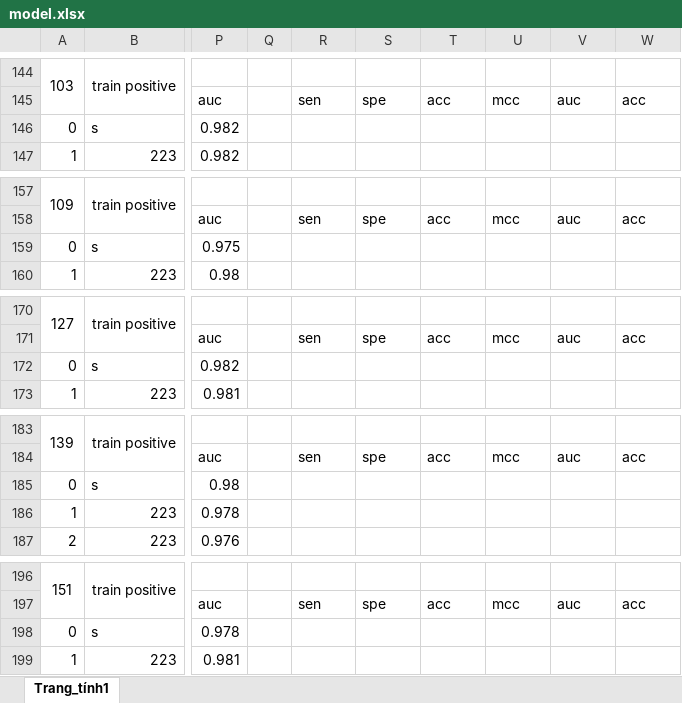
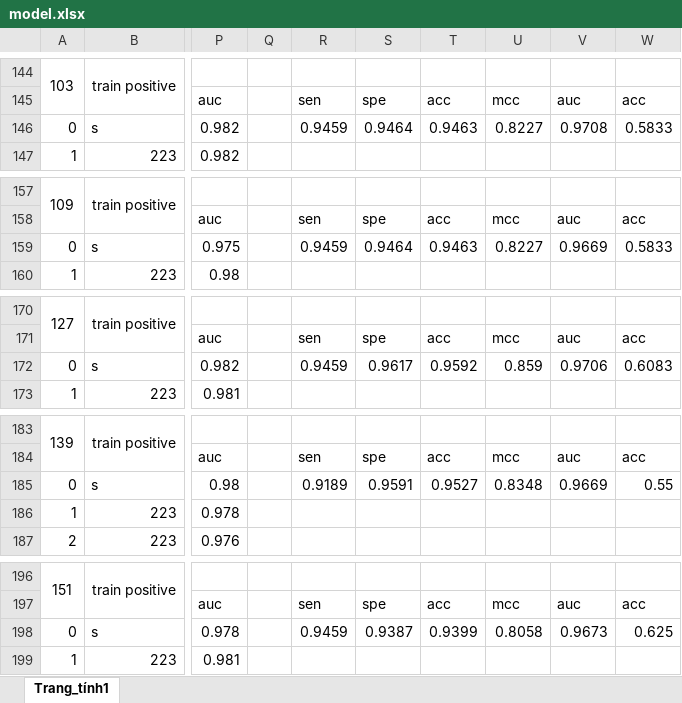
Before and after one commit to hoangtv8699/antioxidant-protein-classify, an Excel workbook: excel/model.xlsx, sheet Trang_tính1, drawn as a sheet; only a part is shown, gaps mark what is left out; values as stored, in another font and other column widths than the file's, no borders; the diff covers the shown part only; the diff names each change by its address in the sheet, - before the commit and + after, or states it on an @@ line.

```diff
--- a/excel/model.xlsx (sheet Trang_tính1)
+++ b/excel/model.xlsx (sheet Trang_tính1)
-R146: (empty)
+R146: 0.9459
-S146: (empty)
+S146: 0.9464
-T146: (empty)
+T146: 0.9463
-U146: (empty)
+U146: 0.8227
-V146: (empty)
+V146: 0.9708
-W146: (empty)
+W146: 0.5833
-R159: (empty)
+R159: 0.9459
-S159: (empty)
+S159: 0.9464
-T159: (empty)
+T159: 0.9463
-U159: (empty)
+U159: 0.8227
-V159: (empty)
+V159: 0.9669
-W159: (empty)
+W159: 0.5833
-R172: (empty)
+R172: 0.9459
-S172: (empty)
+S172: 0.9617
-T172: (empty)
+T172: 0.9592
-U172: (empty)
+U172: 0.859
-V172: (empty)
+V172: 0.9706
-W172: (empty)
+W172: 0.6083
-R185: (empty)
+R185: 0.9189
-S185: (empty)
+S185: 0.9591
-T185: (empty)
+T185: 0.9527
-U185: (empty)
+U185: 0.8348
-V185: (empty)
+V185: 0.9669
-W185: (empty)
+W185: 0.55
-R198: (empty)
+R198: 0.9459
-S198: (empty)
+S198: 0.9387
-T198: (empty)
+T198: 0.9399
-U198: (empty)
+U198: 0.8058
-V198: (empty)
+V198: 0.9673
-W198: (empty)
+W198: 0.625
```
Also changed, not shown: 79 edited cells elsewhere in this sheet, 7 other files.
